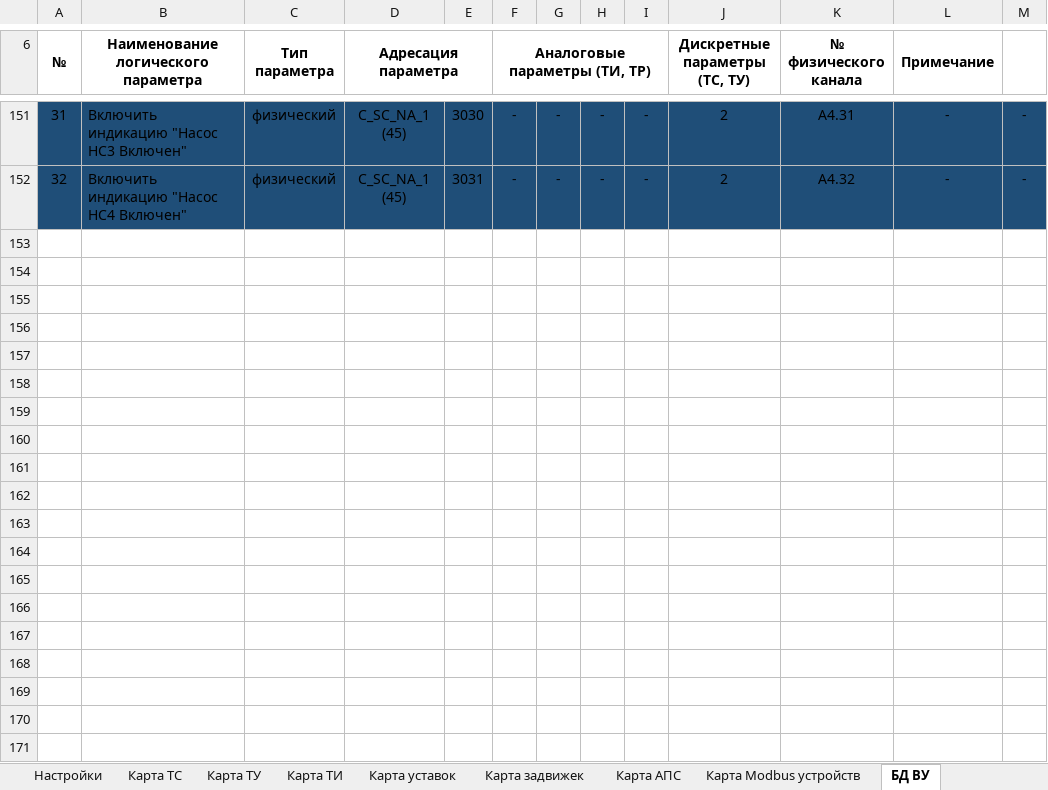
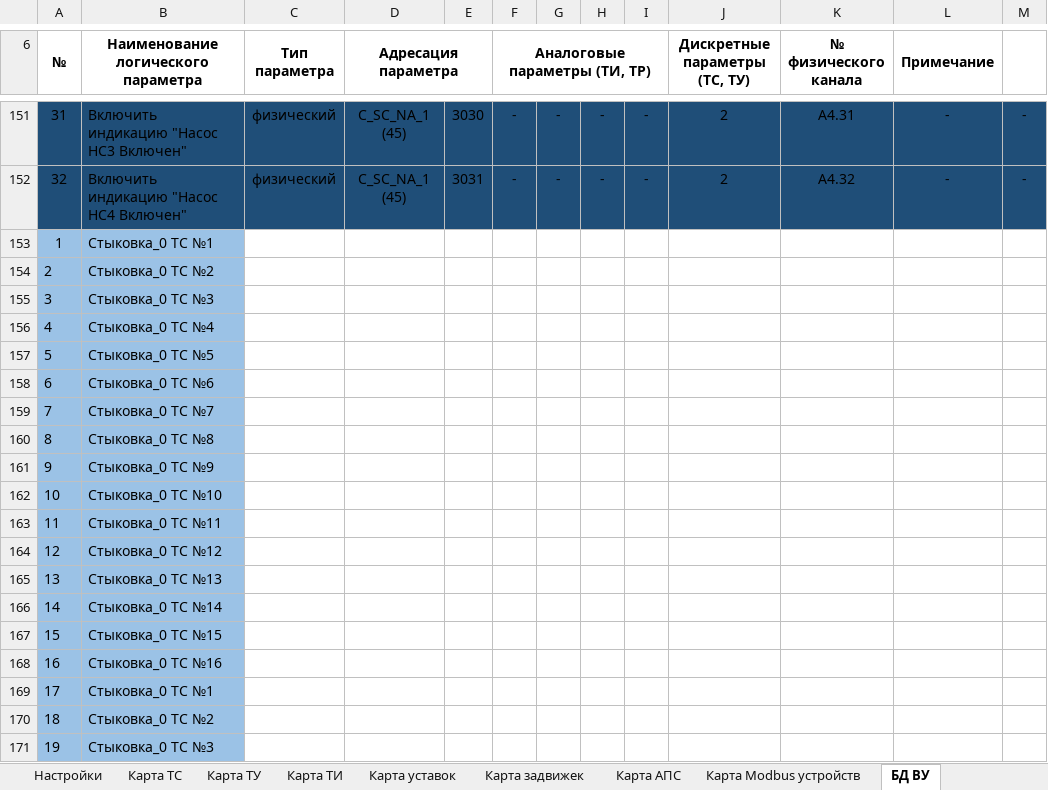
Before and after one commit to WSlike/Gen_kp_v.0.12, an Excel workbook: pr_gen.xlsx, sheet БД ВУ, drawn as a sheet; only a part is shown, gaps mark what is left out; values as stored, in another font and other column widths than the file's, no borders; the diff covers the shown part only; the diff names each change by its address in the sheet, - before the commit and + after, or states it on an @@ line.

```diff
--- a/pr_gen.xlsx (sheet БД ВУ)
+++ b/pr_gen.xlsx (sheet БД ВУ)
+row 153: 1 | Стыковка_0 ТС №1
+row 154: 2 | Стыковка_0 ТС №2
+row 155: 3 | Стыковка_0 ТС №3
+row 156: 4 | Стыковка_0 ТС №4
+row 157: 5 | Стыковка_0 ТС №5
+row 158: 6 | Стыковка_0 ТС №6
+row 159: 7 | Стыковка_0 ТС №7
+row 160: 8 | Стыковка_0 ТС №8
+row 161: 9 | Стыковка_0 ТС №9
+row 162: 10 | Стыковка_0 ТС №10
+row 163: 11 | Стыковка_0 ТС №11
+row 164: 12 | Стыковка_0 ТС №12
+row 165: 13 | Стыковка_0 ТС №13
+row 166: 14 | Стыковка_0 ТС №14
+row 167: 15 | Стыковка_0 ТС №15
+row 168: 16 | Стыковка_0 ТС №16
+row 169: 17 | Стыковка_0 ТС №1
+row 170: 18 | Стыковка_0 ТС №2
+row 171: 19 | Стыковка_0 ТС №3
```
Also changed, not shown: 37 added rows and 1 edited cell elsewhere in this sheet, 2 other files.
